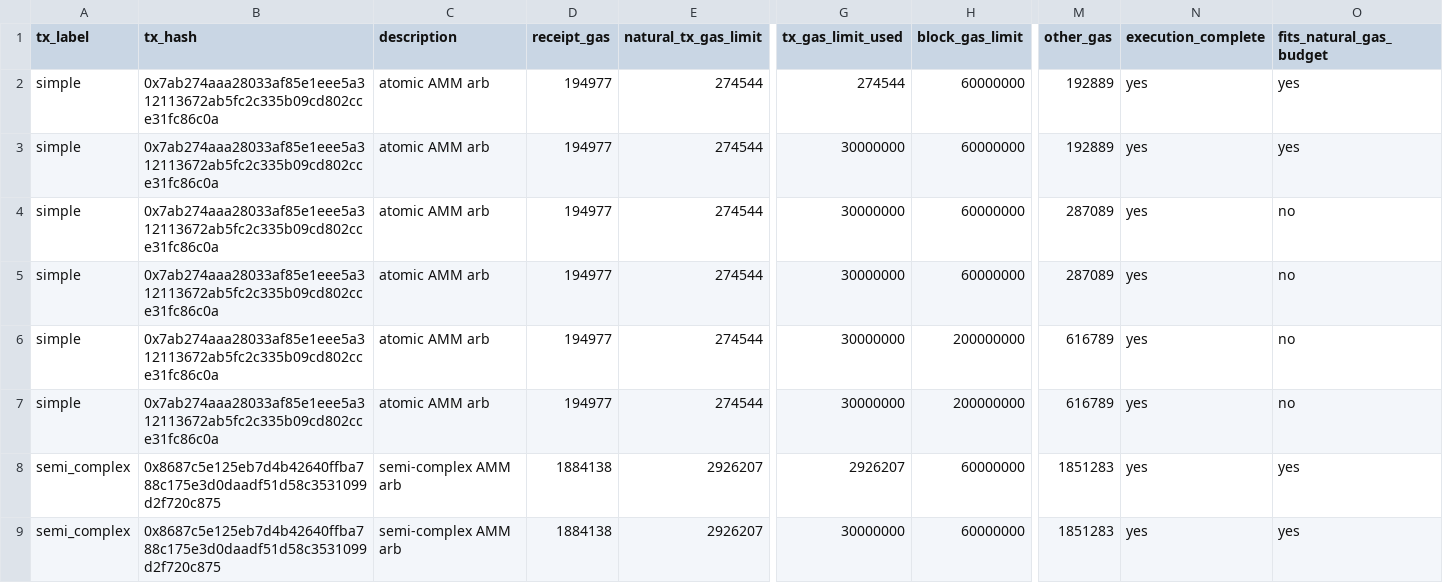
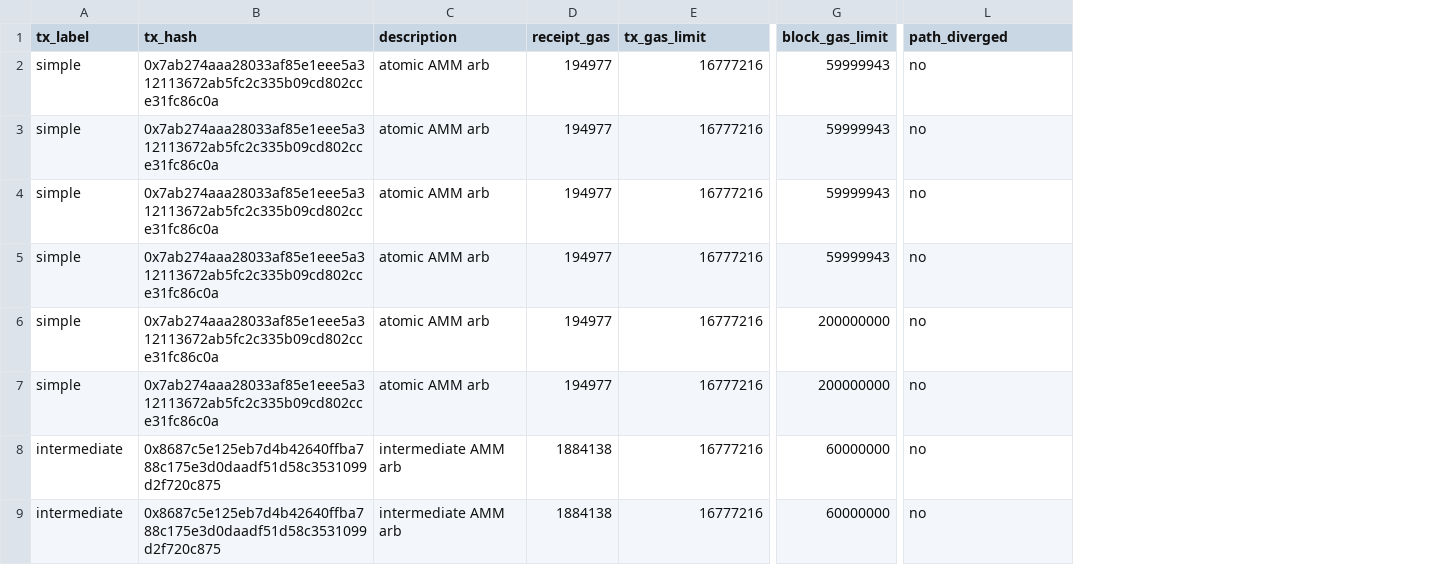
Before and after one commit to atiselsts/evm-repricing-cost-analysis, a CSV file: results/amm-arb-repricing.csv, drawn as a sheet; only a part is shown, gaps mark what is left out; removed rows and columns are numbered as before the commit, all else as after; the diff covers the shown part only; the diff names each change by its address in the sheet, - before the commit and + after, or states it on an @@ line.

Commit message:
select new complex tx and update the results

```diff
--- a/results/amm-arb-repricing.csv
+++ b/results/amm-arb-repricing.csv
-column G (tx_gas_limit_used), rows 2-9: 274544 | 30000000 | 30000000 | 30000000 | 30000000 | 30000000 | 2926207 | 30000000
-column M (other_gas), rows 2-9: 192889 | 192889 | 287089 | 287089 | 616789 | 616789 | 1851283 | 1851283
-column N (execution_complete), rows 2-9: all yes
-E1: natural_tx_gas_limit
+E1: tx_gas_limit
-L1: fits_natural_gas_budget
+L1: path_diverged
-E2:E7 (tx_gas_limit): 274544
+E2:E7 (tx_gas_limit): 16777216
-G2:G5 (block_gas_limit): 60000000
+G2:G5 (block_gas_limit): 59999943
-L2:L3 (path_diverged): yes
+L2:L3 (path_diverged): no
-A8:A9 (tx_label): semi_complex
+A8:A9 (tx_label): intermediate
-C8:C9 (description): semi-complex AMM arb
+C8:C9 (description): intermediate AMM arb
-E8:E9 (tx_gas_limit): 2926207
+E8:E9 (tx_gas_limit): 16777216
-L8:L9 (path_diverged): yes
+L8:L9 (path_diverged): no
```
Also changed, not shown: 61 edited cells elsewhere in this file, results/liquidation-repricing.csv, 8 other files.
